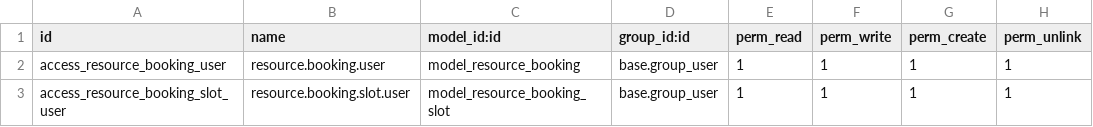
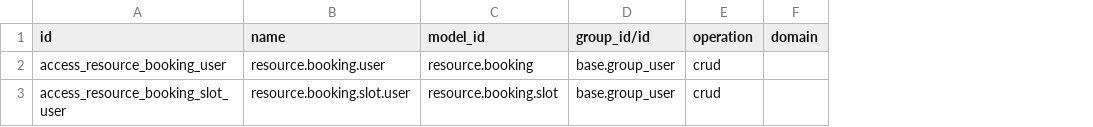
Before and after one commit to jxlee007/resbook-module, a CSV file: custom_addons/resource_booking/security/ir.access.csv, drawn as a sheet; removed rows and columns are numbered as before the commit, all else as after; the diff names each change by its address in the sheet, - before the commit and + after, or states it on an @@ line.

```diff
--- a/custom_addons/resource_booking/security/ir.access.csv
+++ b/custom_addons/resource_booking/security/ir.access.csv
-column C (model_id:id), rows 2-3: model_resource_booking | model_resource_booking_slot
+column C (model_id), rows 2-3: resource.booking | resource.booking.slot
-column E (perm_read), rows 2-3: 1 | 1
-column F (perm_write), rows 2-3: 1 | 1
-column G (perm_create), rows 2-3: 1 | 1
-column H (perm_unlink), rows 2-3: 1 | 1
+column E (operation), rows 2-3: crud | crud
+column F (domain), empty
-D1: group_id:id
+D1: group_id/id
```
Also changed, not shown: 2 other files.
